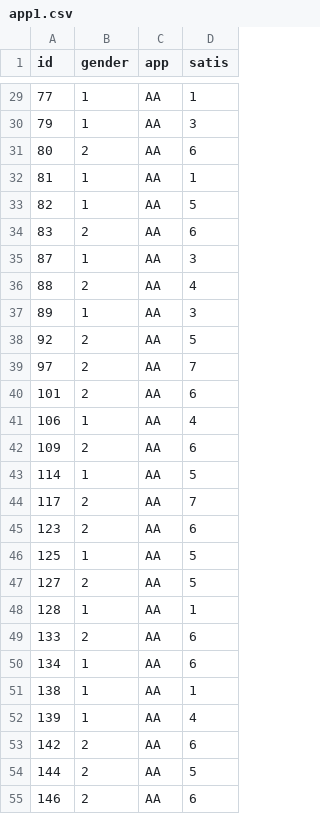
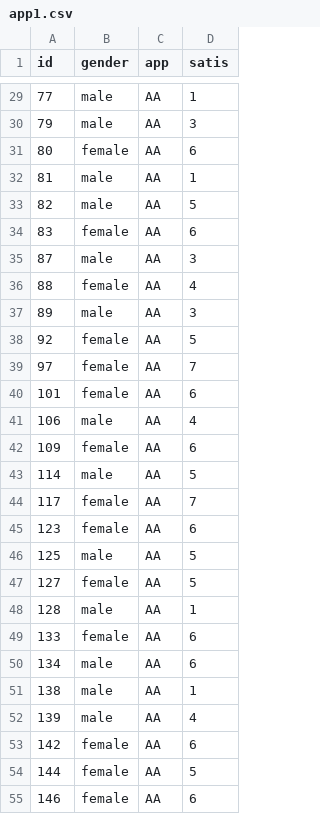
Before and after one commit to hongjai-rhee/public, a CSV file: app1.csv, drawn as a sheet; only a part is shown, gaps mark what is left out; the diff covers the shown part only.

```diff
--- a/app1.csv
+++ b/app1.csv
@@ -29,27 +29,27 @@ id,gender,app,satis
-77,1,AA,1
-79,1,AA,3
-80,2,AA,6
-81,1,AA,1
-82,1,AA,5
-83,2,AA,6
-87,1,AA,3
-88,2,AA,4
-89,1,AA,3
-92,2,AA,5
-97,2,AA,7
-101,2,AA,6
-106,1,AA,4
-109,2,AA,6
-114,1,AA,5
-117,2,AA,7
-123,2,AA,6
-125,1,AA,5
-127,2,AA,5
-128,1,AA,1
-133,2,AA,6
-134,1,AA,6
-138,1,AA,1
-139,1,AA,4
-142,2,AA,6
-144,2,AA,5
-146,2,AA,6
+77,male,AA,1
+79,male,AA,3
+80,female,AA,6
+81,male,AA,1
+82,male,AA,5
+83,female,AA,6
+87,male,AA,3
+88,female,AA,4
+89,male,AA,3
+92,female,AA,5
+97,female,AA,7
+101,female,AA,6
+106,male,AA,4
+109,female,AA,6
+114,male,AA,5
+117,female,AA,7
+123,female,AA,6
+125,male,AA,5
+127,female,AA,5
+128,male,AA,1
+133,female,AA,6
+134,male,AA,6
+138,male,AA,1
+139,male,AA,4
+142,female,AA,6
+144,female,AA,5
+146,female,AA,6
```
Also changed, not shown: 123 edited cells elsewhere in this file, app2.csv.
